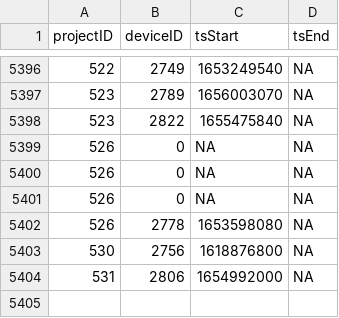
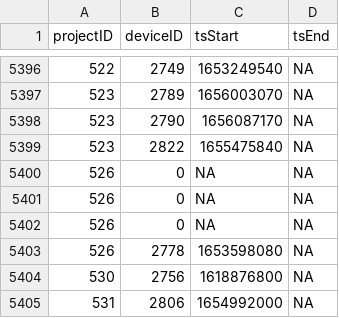
Before and after one commit to MotusWTS/motus-metadata-history, a CSV file: receiver_deployments.csv, drawn as a sheet; only a part is shown, gaps mark what is left out.

Commit message:
revised upstream

```diff
--- a/receiver_deployments.csv
+++ b/receiver_deployments.csv
@@ -5397,2 +5397,3 @@
 523,2789,1656003070,NA
+523,2790,1656087170,NA
 523,2822,1655475840,NA
```
